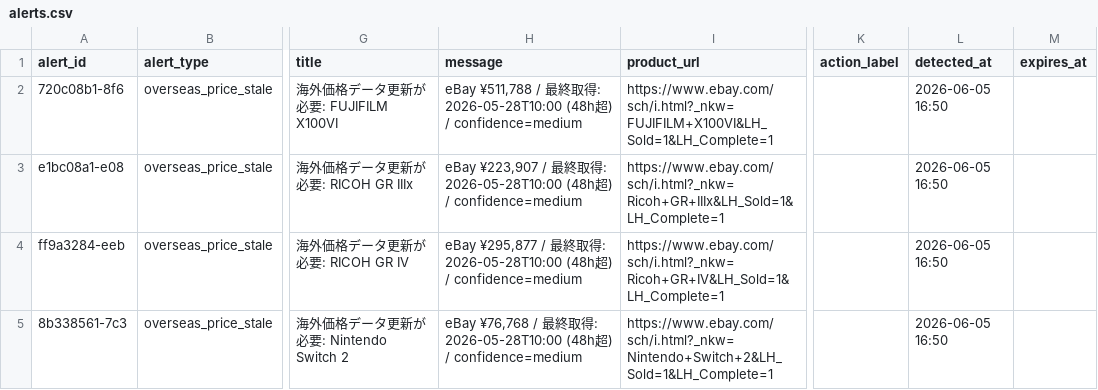
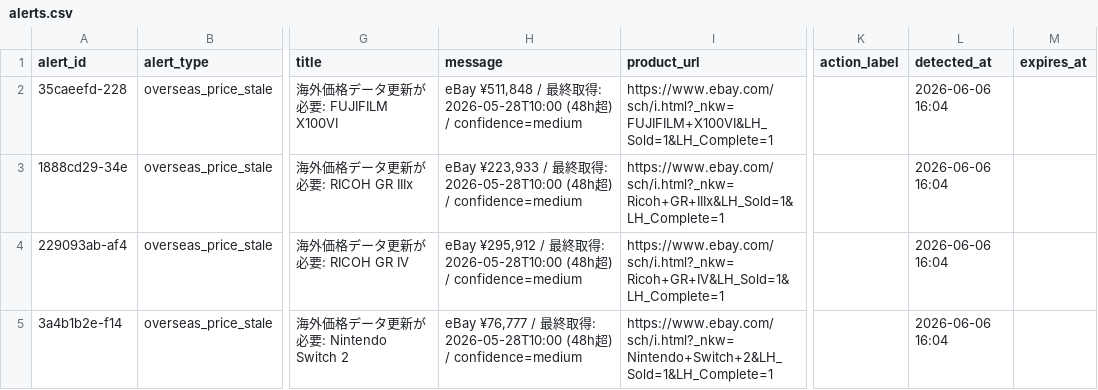
Before and after one commit to estkey0001/premium-monitor, a CSV file: data/alerts.csv, drawn as a sheet; only a part is shown, gaps mark what is left out; the diff names each change by its address in the sheet, - before the commit and + after, or states it on an @@ line.

```diff
--- a/data/alerts.csv
+++ b/data/alerts.csv
-A2 (alert_id): 720c08b1-8f6
+A2 (alert_id): 35caeefd-228
-H2 (message): eBay ¥511,788 / 最…
+H2 (message): eBay ¥511,848 / 最…
-L2:L5 (detected_at): 2026-06-05 16:50
+L2:L5 (detected_at): 2026-06-06 16:04
-A3 (alert_id): e1bc08a1-e08
+A3 (alert_id): 1888cd29-34e
-H3 (message): eBay ¥223,907 / 最…
+H3 (message): eBay ¥223,933 / 最…
-A4 (alert_id): ff9a3284-eeb
+A4 (alert_id): 229093ab-af4
-H4 (message): eBay ¥295,877 / 最…
+H4 (message): eBay ¥295,912 / 最…
-A5 (alert_id): 8b338561-7c3
+A5 (alert_id): 3a4b1b2e-f14
-H5 (message): eBay ¥76,768 / 最…
+H5 (message): eBay ¥76,777 / 最…
```
Also changed, not shown: data/lottery_events.csv, 33 other files.
